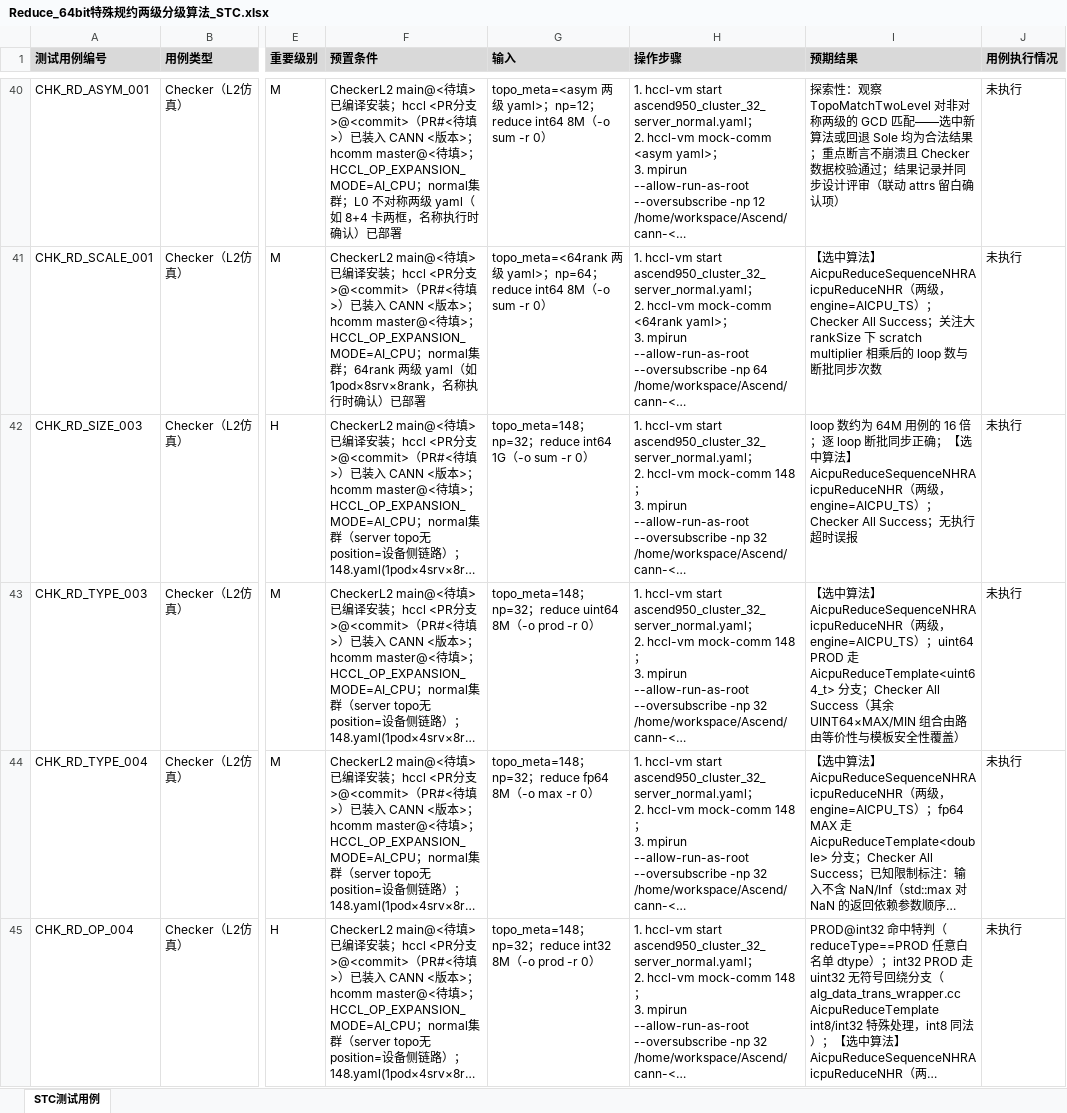
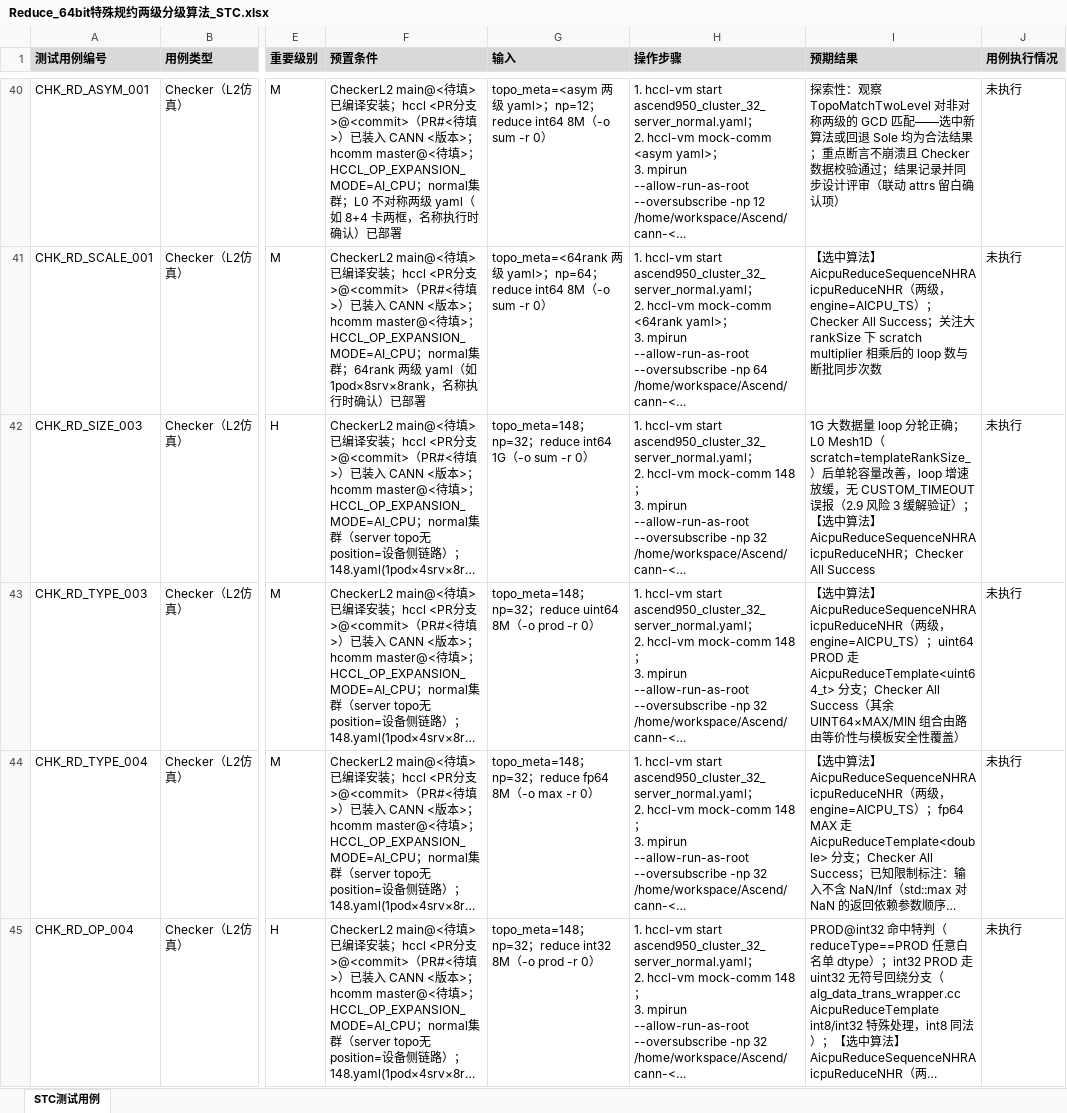
Before and after one commit to cassielee-tech/my-lib, an Excel workbook: design/26RP4/Reduce 64bit+特殊规约分级算法/Reduce_64bit特殊规约两级分级算法_STC.xlsx, sheet STC测试用例, drawn as a sheet; only a part is shown, gaps mark what is left out; long unchanged cells end in …; values as stored, in another font and other column widths than the file's, no borders; the diff covers the shown part only; the diff names each change by its address in the sheet, - before the commit and + after, or states it on an @@ line.

Commit message:
docs: Reduce 64bit分级算法——srs&sd按Mesh+NHR布局跑通刷新(14处)、STC重设计(44→56条,NPU真机组11条+pcie-mix过滤)、NPU一键执行脚本

```diff
--- a/design/26RP4/Reduce 64bit+特殊规约分级算法/Reduce_64bit特殊规约两级分级算法_STC.xlsx (sheet STC测试用例)
+++ b/design/26RP4/Reduce 64bit+特殊规约分级算法/Reduce_64bit特殊规约两级分级算法_STC.xlsx (sheet STC测试用例)
-I42 (预期结果): loop 数约为 64M 用例的 16 倍；逐 loop 断批同步正确；【选中算法】AicpuReduceSequenceNHRAicpuReduceNHR（两级，engine=AICPU_TS）；Checker All Success；无执行超时误报
+I42 (预期结果): 1G 大数据量 loop 分轮正确；L0 Mesh1D（scratch=templateRankSize_）后单轮容量改善，loop 增速放缓，无 CUSTOM_TIMEOUT 误报（2.9 风险 3 缓解验证）；【选中算法】AicpuReduceSequenceNHRAicpuReduceNHR；Checker All Success
```
Also changed, not shown: 12 added rows and 13 edited cells elsewhere in this sheet, 2 other files.
